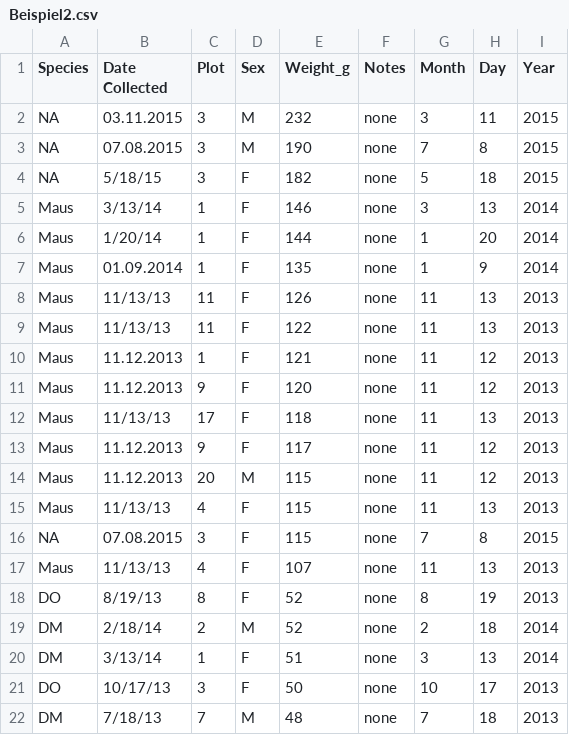
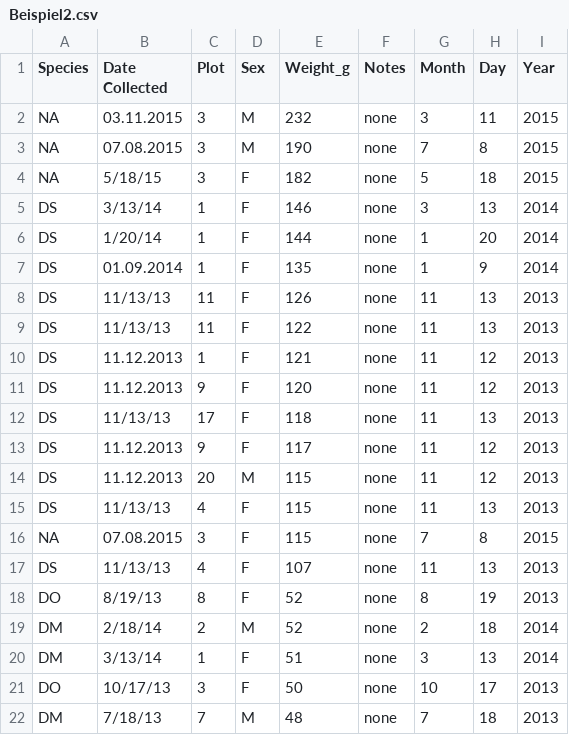
Before and after one commit to cordesbi/2018-06-25_bc, a CSV file: Beispiel2.csv, drawn as a sheet; only a part is shown.

Commit message:
Revert "Elefantentest"
This reverts commit 350ac3ec3e4a96d2aacaebfa4172cd3d5ce14515.

```diff
--- a/Beispiel2.csv
+++ b/Beispiel2.csv
@@ -4,15 +4,15 @@ NA,07.08.2015,3,M,190,none,7,8,2015
 NA,5/18/15,3,F,182,none,5,18,2015
-Maus,3/13/14,1,F,146,none,3,13,2014
-Maus,1/20/14,1,F,144,none,1,20,2014
-Maus,01.09.2014,1,F,135,none,1,9,2014
-Maus,11/13/13,11,F,126,none,11,13,2013
-Maus,11/13/13,11,F,122,none,11,13,2013
-Maus,11.12.2013,1,F,121,none,11,12,2013
-Maus,11.12.2013,9,F,120,none,11,12,2013
-Maus,11/13/13,17,F,118,none,11,13,2013
-Maus,11.12.2013,9,F,117,none,11,12,2013
-Maus,11.12.2013,20,M,115,none,11,12,2013
-Maus,11/13/13,4,F,115,none,11,13,2013
+DS,3/13/14,1,F,146,none,3,13,2014
+DS,1/20/14,1,F,144,none,1,20,2014
+DS,01.09.2014,1,F,135,none,1,9,2014
+DS,11/13/13,11,F,126,none,11,13,2013
+DS,11/13/13,11,F,122,none,11,13,2013
+DS,11.12.2013,1,F,121,none,11,12,2013
+DS,11.12.2013,9,F,120,none,11,12,2013
+DS,11/13/13,17,F,118,none,11,13,2013
+DS,11.12.2013,9,F,117,none,11,12,2013
+DS,11.12.2013,20,M,115,none,11,12,2013
+DS,11/13/13,4,F,115,none,11,13,2013
 NA,07.08.2015,3,F,115,none,7,8,2015
-Maus,11/13/13,4,F,107,none,11,13,2013
+DS,11/13/13,4,F,107,none,11,13,2013
 DO,8/19/13,8,F,52,none,8,19,2013
```
